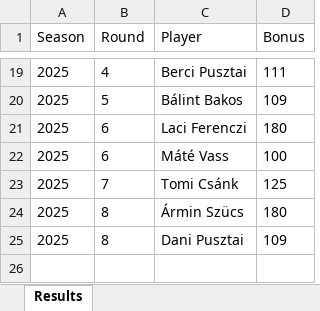
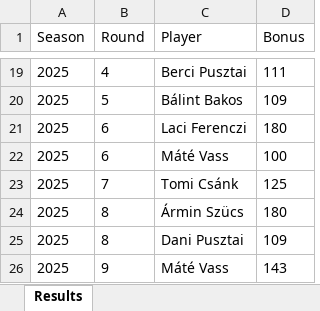
Before and after one commit to material1999/darts-statistics, an Excel workbook: bonus/bonus_points.xlsx, sheet Results, drawn as a sheet; only a part is shown, gaps mark what is left out; values as stored, in another font and other column widths than the file's, no borders; the diff names each change by its address in the sheet, - before the commit and + after, or states it on an @@ line.

Commit message:
added 2025 round 9 results

```diff
--- a/bonus/bonus_points.xlsx (sheet Results)
+++ b/bonus/bonus_points.xlsx (sheet Results)
+row 26: 2025 | 9 | Máté Vass | 143
```
Also changed, not shown: 1 other file.
